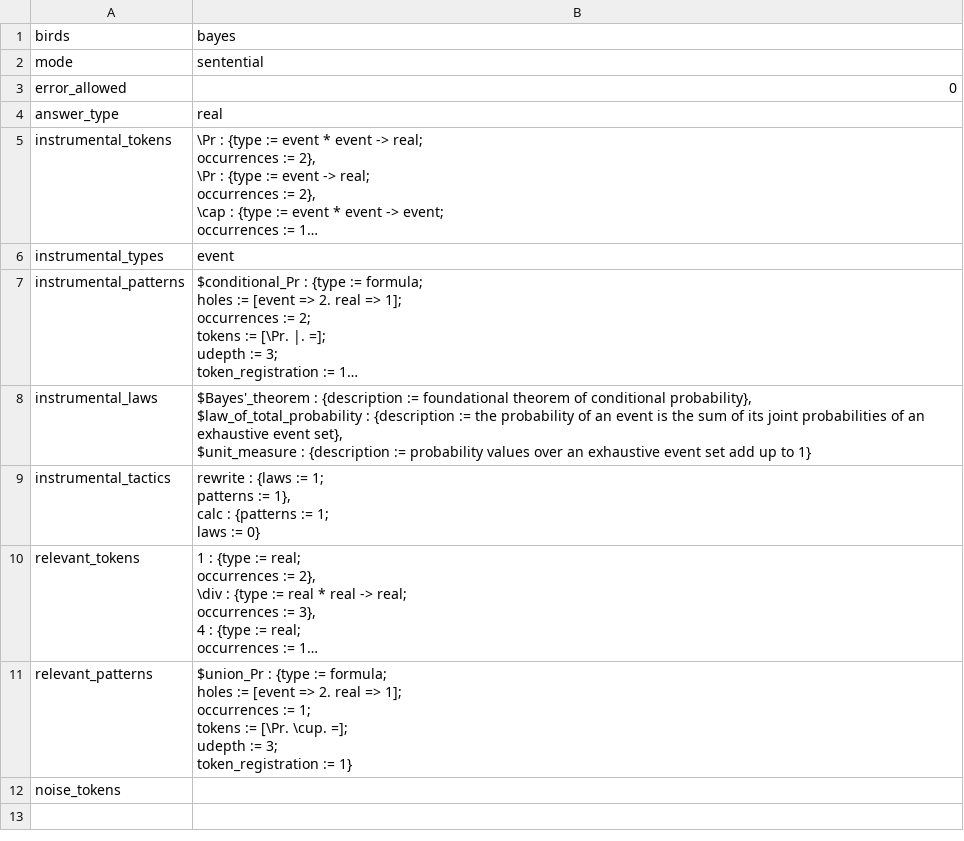
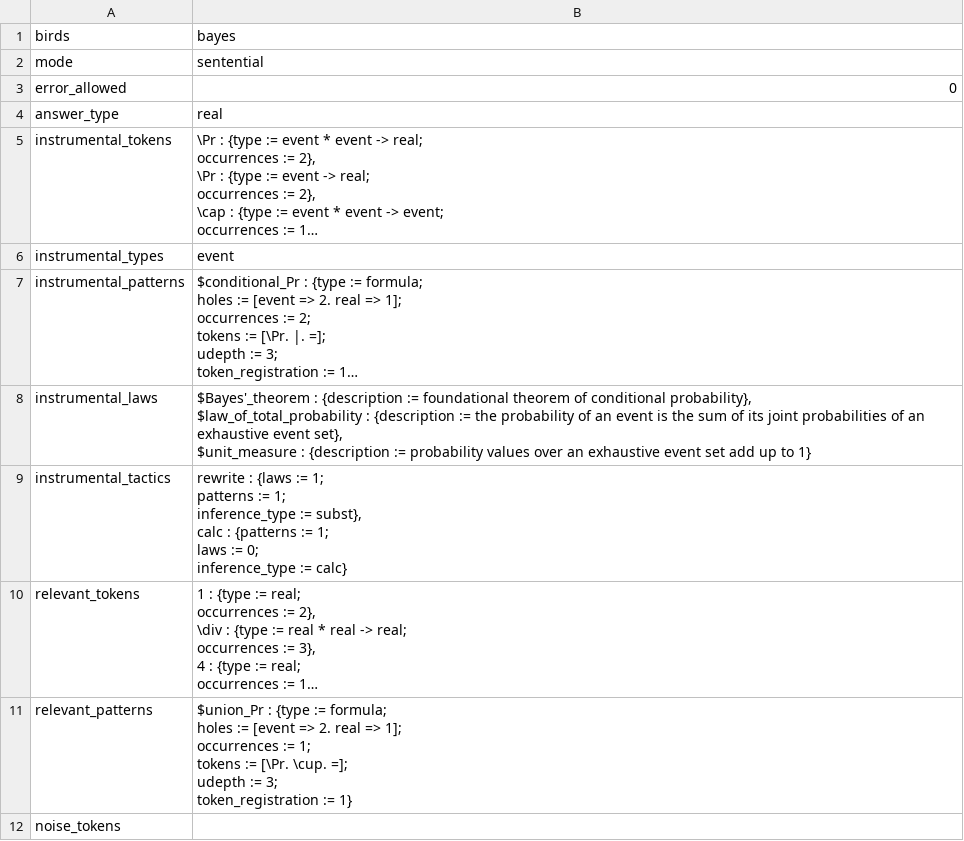
Before and after one commit to rep2rep/robin, a CSV file: tables/Q_table_birds_bayes.csv, drawn as a sheet; long unchanged cells end in …; ↵ is a line break in a cell; the diff names each change by its address in the sheet, - before the commit and + after, or states it on an @@ line.

```diff
--- a/tables/Q_table_birds_bayes.csv
+++ b/tables/Q_table_birds_bayes.csv
-B9: …patterns := 1}, ↵ calc : {patterns := 1; ↵ laws := 0}
+B9: …patterns := 1; ↵ inference_type := subst}, ↵ calc : {patterns := 1; ↵ laws := 0; ↵ inference_type := calc}
```
Also changed, not shown: tables/Q_table_birds_contingency.csv, tables/Q_table_birds_euler.csv, 4 other files.
